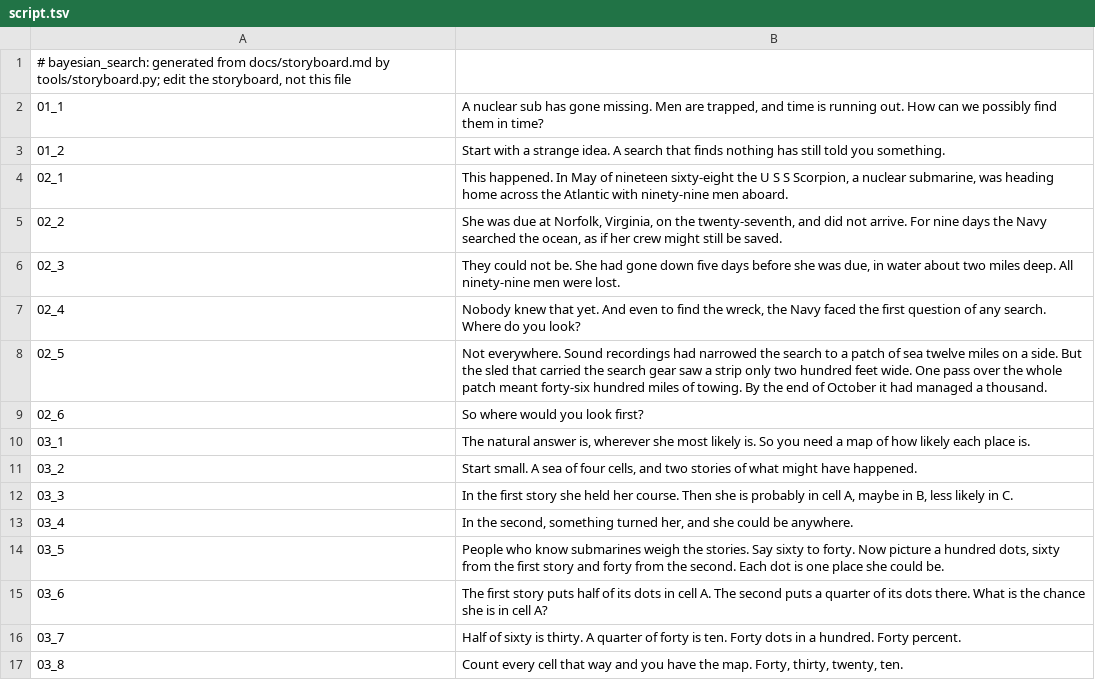
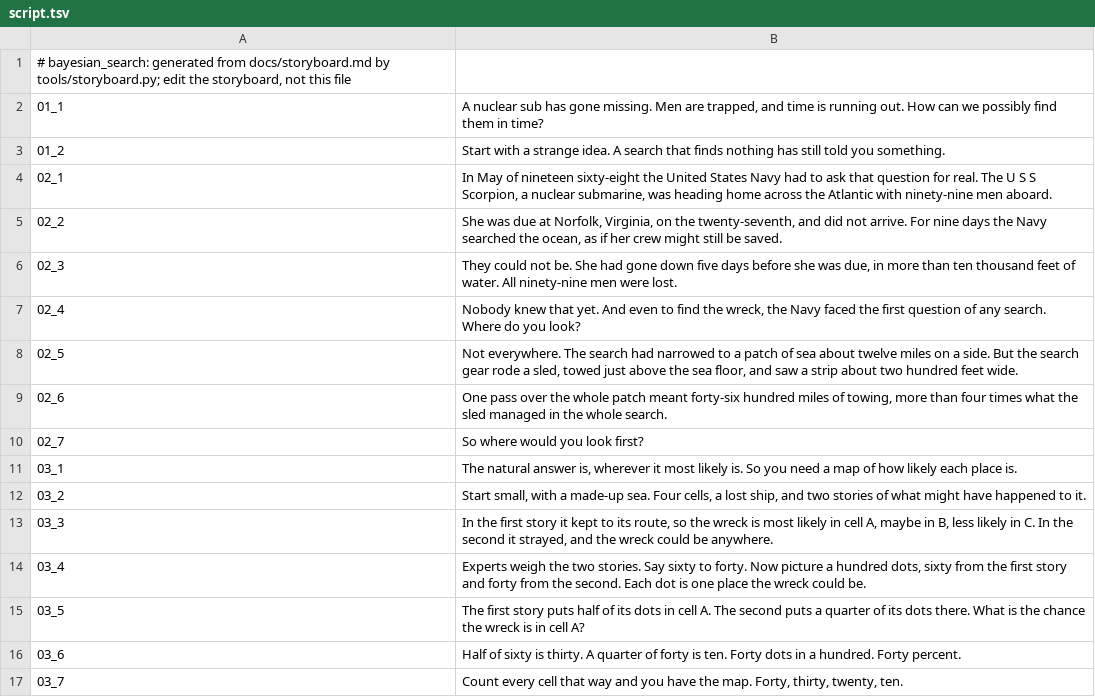
Before and after one commit to Dicklesworthstone/jeffs_math_explainer_videos, a TSV file: explainer_corpus/bayesian_search/script.tsv, drawn as a sheet; only a part is shown; the diff covers the shown part only.

```diff
--- a/explainer_corpus/bayesian_search/script.tsv
+++ b/explainer_corpus/bayesian_search/script.tsv
@@ -3,15 +3,15 @@
 01_2	Start with a strange idea. A search that finds nothing has still told you something.
-02_1	This happened. In May of nineteen sixty-eight the U S S Scorpion, a nuclear submarine, was heading home across the Atlantic with ninety-nine men aboard.
+02_1	In May of nineteen sixty-eight the United States Navy had to ask that question for real. The U S S Scorpion, a nuclear submarine, was heading home across the Atlantic with ninety-nine men aboard.
 02_2	She was due at Norfolk, Virginia, on the twenty-seventh, and did not arrive. For nine days the Navy searched the ocean, as if her crew might still be saved.
-02_3	They could not be. She had gone down five days before she was due, in water about two miles deep. All ninety-nine men were lost.
+02_3	They could not be. She had gone down five days before she was due, in more than ten thousand feet of water. All ninety-nine men were lost.
 02_4	Nobody knew that yet. And even to find the wreck, the Navy faced the first question of any search. Where do you look?
-02_5	Not everywhere. Sound recordings had narrowed the search to a patch of sea twelve miles on a side. But the sled that carried the search gear saw a strip only two hundred feet wide. One pass over the whole patch meant forty-six hundred miles of towing. By the end of October it had managed a thousand.
-02_6	So where would you look first?
-03_1	The natural answer is, wherever she most likely is. So you need a map of how likely each place is.
-03_2	Start small. A sea of four cells, and two stories of what might have happened.
-03_3	In the first story she held her course. Then she is probably in cell A, maybe in B, less likely in C.
-03_4	In the second, something turned her, and she could be anywhere.
-03_5	People who know submarines weigh the stories. Say sixty to forty. Now picture a hundred dots, sixty from the first story and forty from the second. Each dot is one place she could be.
-03_6	The first story puts half of its dots in cell A. The second puts a quarter of its dots there. What is the chance she is in cell A?
-03_7	Half of sixty is thirty. A quarter of forty is ten. Forty dots in a hundred. Forty percent.
-03_8	Count every cell that way and you have the map. Forty, thirty, twenty, ten.
+02_5	Not everywhere. The search had narrowed to a patch of sea about twelve miles on a side. But the search gear rode a sled, towed just above the sea floor, and saw a strip about two hundred feet wide.
+02_6	One pass over the whole patch meant forty-six hundred miles of towing, more than four times what the sled managed in the whole search.
+02_7	So where would you look first?
+03_1	The natural answer is, wherever it most likely is. So you need a map of how likely each place is.
+03_2	Start small, with a made-up sea. Four cells, a lost ship, and two stories of what might have happened to it.
+03_3	In the first story it kept to its route, so the wreck is most likely in cell A, maybe in B, less likely in C. In the second it strayed, and the wreck could be anywhere.
+03_4	Experts weigh the two stories. Say sixty to forty. Now picture a hundred dots, sixty from the first story and forty from the second. Each dot is one place the wreck could be.
+03_5	The first story puts half of its dots in cell A. The second puts a quarter of its dots there. What is the chance the wreck is in cell A?
+03_6	Half of sixty is thirty. A quarter of forty is ten. Forty dots in a hundred. Forty percent.
+03_7	Count every cell that way and you have the map. Forty, thirty, twenty, ten.
```
Also changed, not shown: 2 added rows, 5 removed rows and 49 edited cells elsewhere in this file, 14 other files.
